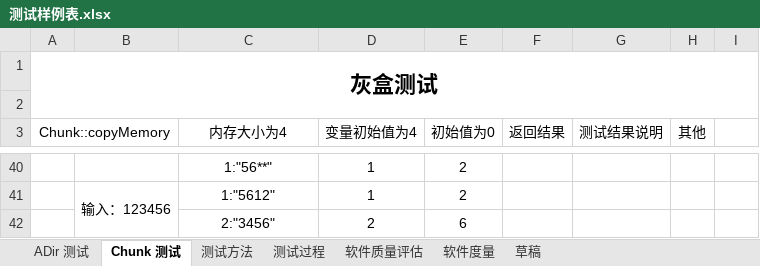
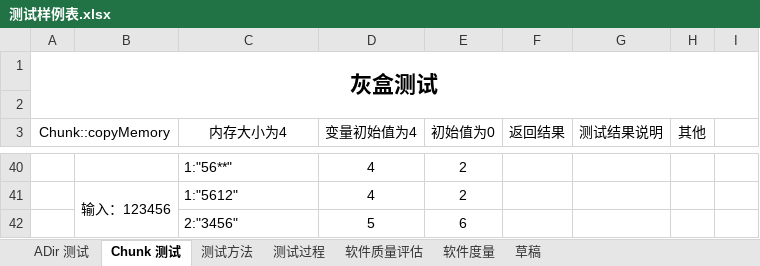
Before and after one commit to Hoemu/wopes, an Excel workbook: doc/draw/测试样例表.xlsx, sheet Chunk 测试, drawn as a sheet; only a part is shown, gaps mark what is left out; values as stored, in another font and other column widths than the file's, no borders; the diff covers the shown part only; the diff names each change by its address in the sheet, - before the commit and + after, or states it on an @@ line.

```diff
--- a/doc/draw/测试样例表.xlsx (sheet Chunk 测试)
+++ b/doc/draw/测试样例表.xlsx (sheet Chunk 测试)
-C40:C42 alignment: center
+C40:C42 alignment: left
-D40:D41 (变量初始值为4): 1
+D40:D41 (变量初始值为4): 4
-D42 (变量初始值为4): 2
+D42 (变量初始值为4): 5
```
Also changed, not shown: 19 edited cells and cell formats elsewhere in this sheet, 1 other file.
